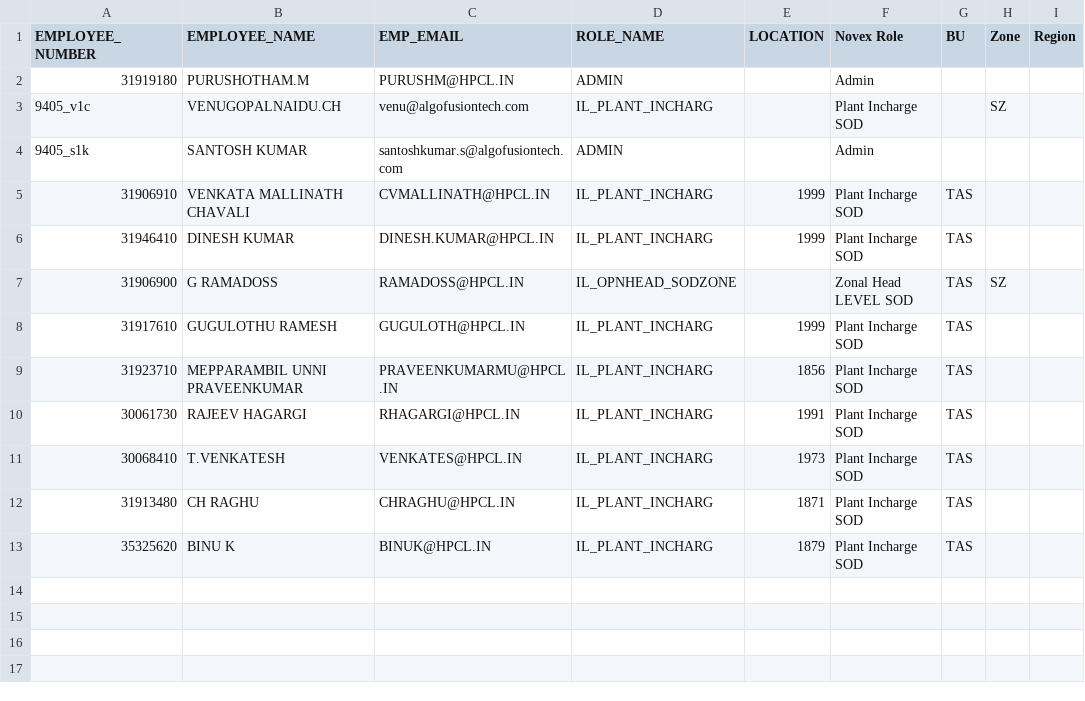
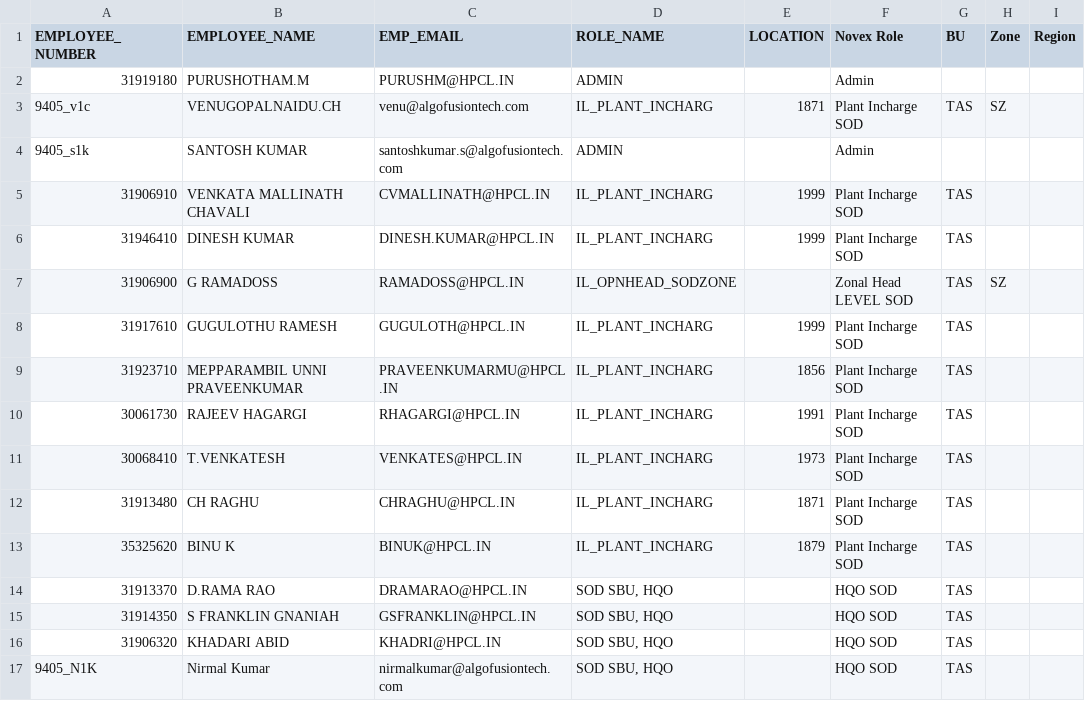
Before and after one commit to vatsav466/HPCL-Backend, a CSV file: orchestrator/masterdata/novex_users.csv, drawn as a sheet.

Commit message:
Updated roles and access control

```diff
--- a/orchestrator/masterdata/novex_users.csv
+++ b/orchestrator/masterdata/novex_users.csv
@@ -2,3 +2,3 @@ EMPLOYEE_NUMBER,EMPLOYEE_NAME,EMP_EMAIL,ROLE_NAME,LOCATION,Novex Role,BU,Zone,Re
 31919180,PURUSHOTHAM.M,PURUSHM@HPCL.IN,ADMIN,,Admin,,,
-9405_v1c,VENUGOPALNAIDU.CH,venu@algofusiontech.com ,IL_PLANT_INCHARG,,Plant Incharge SOD,,SZ,
+9405_v1c,VENUGOPALNAIDU.CH,venu@algofusiontech.com ,IL_PLANT_INCHARG,1871,Plant Incharge SOD,TAS,SZ,
 9405_s1k,SANTOSH KUMAR,santoshkumar.s@algofusiontech.com ,ADMIN,,Admin,,,
@@ -13 +13,5 @@ EMPLOYEE_NUMBER,EMPLOYEE_NAME,EMP_EMAIL,ROLE_NAME,LOCATION,Novex Role,BU,Zone,Re
 35325620,BINU K,BINUK@HPCL.IN,IL_PLANT_INCHARG,1879,Plant Incharge SOD,TAS,,
+31913370,D.RAMA RAO,DRAMARAO@HPCL.IN,"SOD SBU, HQO",,HQO SOD,TAS,,
+31914350,S FRANKLIN GNANIAH,GSFRANKLIN@HPCL.IN,"SOD SBU, HQO",,HQO SOD,TAS,,
+31906320,KHADARI ABID,KHADRI@HPCL.IN,"SOD SBU, HQO",,HQO SOD,TAS,,
+9405_N1K,Nirmal Kumar,nirmalkumar@algofusiontech.com,"SOD SBU, HQO",,HQO SOD,TAS,,
```
Also changed, not shown: 1 other file.
